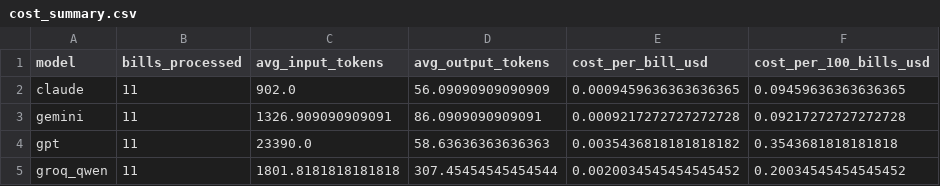
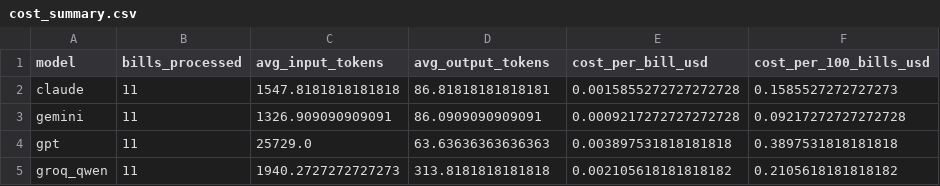
Before and after one commit to SinlessRook/bill-details-extractor, a CSV file: tables/cost_summary.csv, drawn as a sheet.

```diff
--- a/tables/cost_summary.csv
+++ b/tables/cost_summary.csv
@@ -1,5 +1,5 @@
 model,bills_processed,avg_input_tokens,avg_output_tokens,cost_per_bill_usd,cost_per_100_bills_usd
-claude,11,902.0,56.09090909090909,0.0009459636363636365,0.09459636363636365
+claude,11,1547.8181818181818,86.81818181818181,0.0015855272727272728,0.1585527272727273
 gemini,11,1326.909090909091,86.0909090909091,0.0009217272727272728,0.09217272727272728
-gpt,11,23390.0,58.63636363636363,0.0035436818181818182,0.3543681818181818
-groq_qwen,11,1801.8181818181818,307.45454545454544,0.0020034545454545452,0.20034545454545452
+gpt,11,25729.0,63.63636363636363,0.003897531818181818,0.3897531818181818
+groq_qwen,11,1940.2727272727273,313.8181818181818,0.002105618181818182,0.2105618181818182
```
Also changed, not shown: tables/detailed_scores.csv, tables/side_by_side_comparison.csv, 12 other files.
